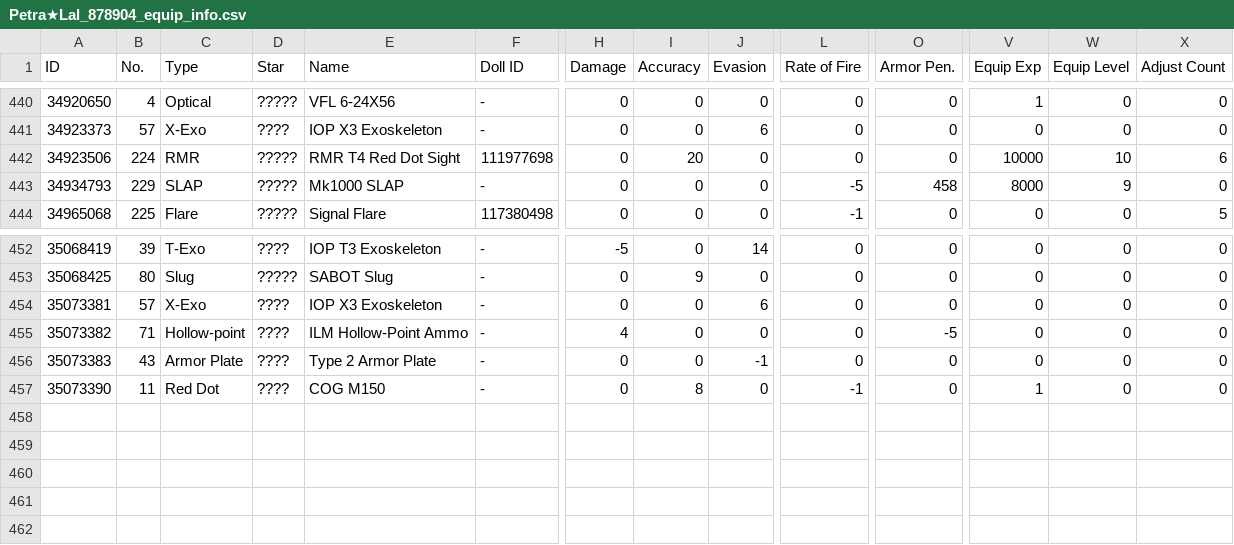
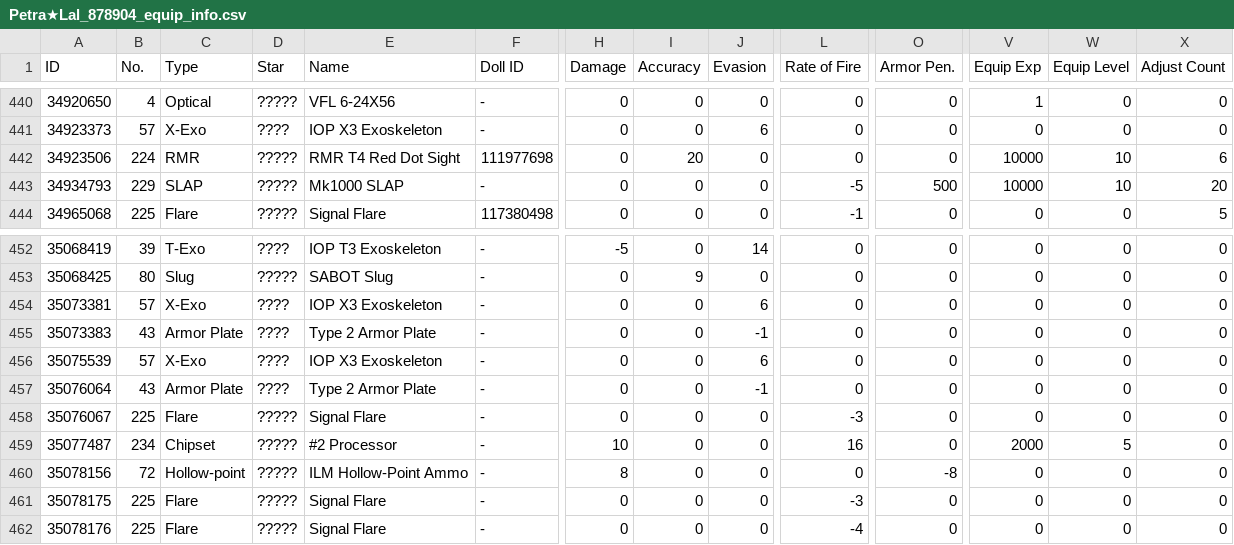
Before and after one commit to TheRealPetraLal/Info, a CSV file: Petra★Lal_878904_equip_info.csv, drawn as a sheet; only a part is shown, gaps mark what is left out; removed rows and columns are numbered as before the commit, all else as after; rows hold the shown columns only; the diff names each change by its address in the sheet, - before the commit and + after, or states it on an @@ line.

```diff
--- a/Petra★Lal_878904_equip_info.csv
+++ b/Petra★Lal_878904_equip_info.csv
-O443 (Armor Pen.): 458
+O443 (Armor Pen.): 500
-V443 (Equip Exp): 8000
+V443 (Equip Exp): 10000
-W443 (Equip Level): 9
+W443 (Equip Level): 10
-X443 (Adjust Count): 0
+X443 (Adjust Count): 20
-row 455: 35073382 | 71 | Hollow-point | ???? | ILM Hollow-Point Ammo | - | 4 | 0 | 0 | 0 | -5 | 0 | 0 | 0
-A456 (ID): 35073390
+A456 (ID): 35075539
-B456 (No.): 11
+B456 (No.): 57
-C456 (Type): Red Dot
+C456 (Type): X-Exo
-E456 (Name): COG M150
+E456 (Name): IOP X3 Exoskeleton
-I456 (Accuracy): 8
+I456 (Accuracy): 0
-J456 (Evasion): 0
+J456 (Evasion): 6
-L456 (Rate of Fire): -1
+L456 (Rate of Fire): 0
-V456 (Equip Exp): 1
+V456 (Equip Exp): 0
+row 457: 35076064 | 43 | Armor Plate | ???? | Type 2 Armor Plate | - | 0 | 0 | -1 | 0 | 0 | 0 | 0 | 0
+row 458: 35076067 | 225 | Flare | ????? | Signal Flare | - | 0 | 0 | 0 | -3 | 0 | 0 | 0 | 0
+row 459: 35077487 | 234 | Chipset | ????? | #2 Processor | - | 10 | 0 | 0 | 16 | 0 | 2000 | 5 | 0
+row 460: 35078156 | 72 | Hollow-point | ????? | ILM Hollow-Point Ammo | - | 8 | 0 | 0 | 0 | -8 | 0 | 0 | 0
+row 461: 35078175 | 225 | Flare | ????? | Signal Flare | - | 0 | 0 | 0 | -3 | 0 | 0 | 0 | 0
+row 462: 35078176 | 225 | Flare | ????? | Signal Flare | - | 0 | 0 | 0 | -4 | 0 | 0 | 0 | 0
```
Also changed, not shown: Petra★Lal_878904__theater_optimize_team.csv, Petra★Lal_878904_coalition_info.csv, 4 other files.
